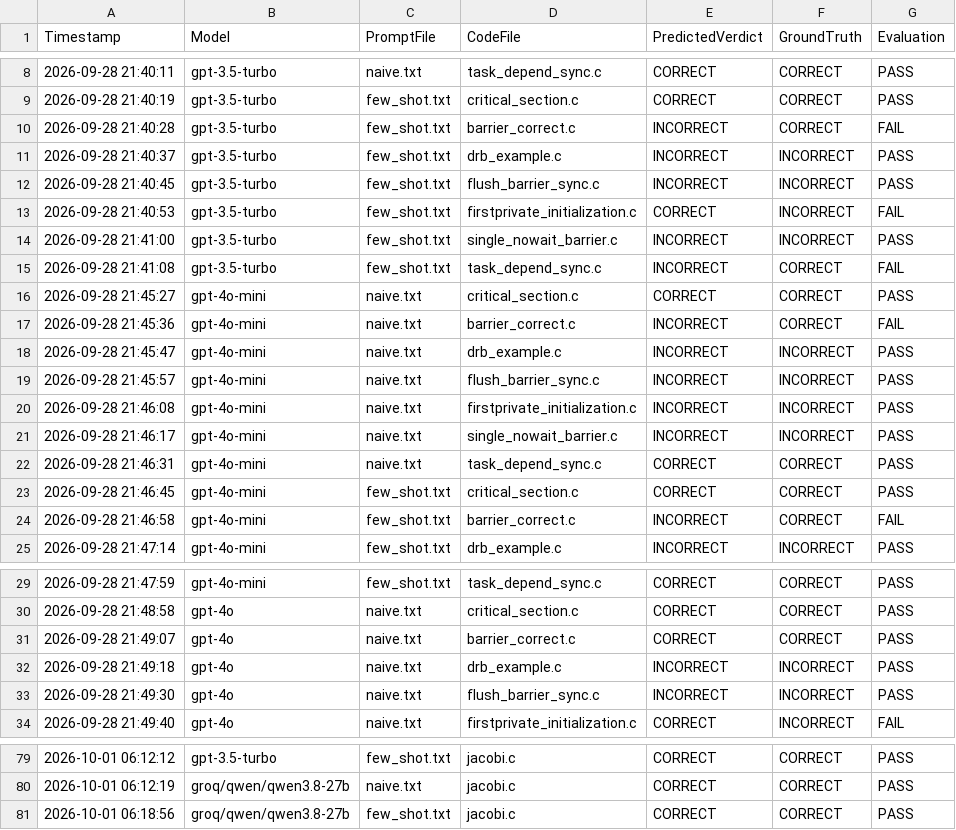
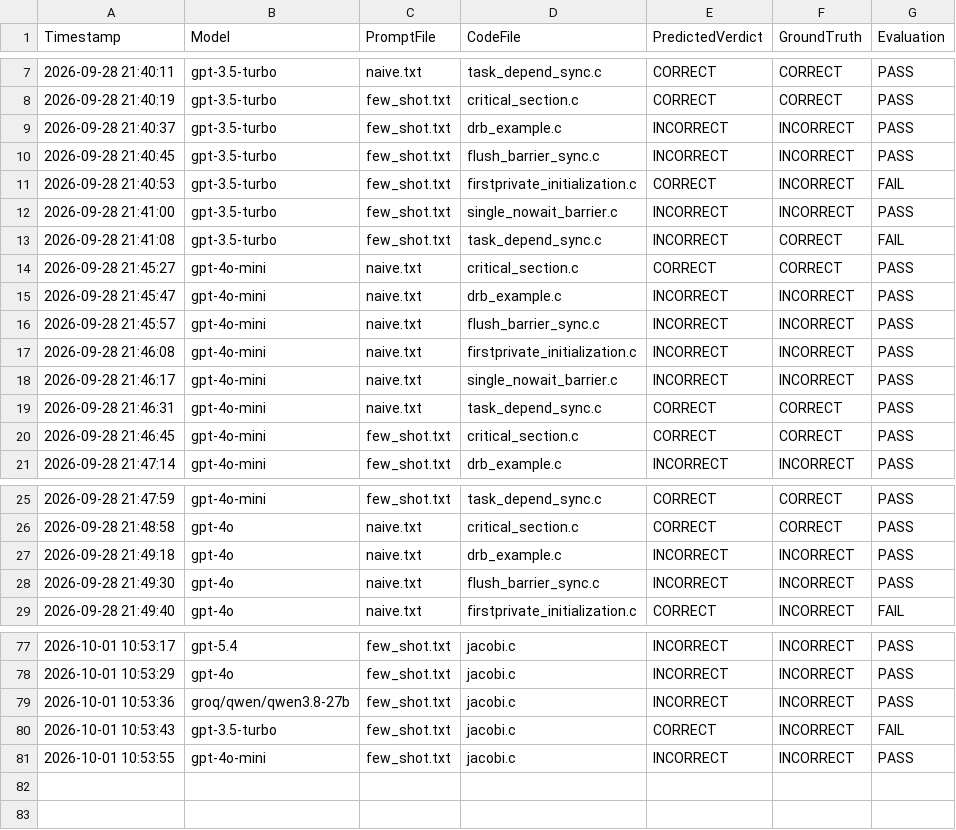
Before and after one commit to JohnVarghese007/openmp-llm-eval, a CSV file: results.csv, drawn as a sheet; only a part is shown, gaps mark what is left out; the diff covers the shown part only.

Commit message:
corrected invalid example
updated readme accordingly

```diff
--- a/results.csv
+++ b/results.csv
@@ -9,3 +8,2 @@ Timestamp,Model,PromptFile,CodeFile,PredictedVerdict,GroundTruth,Evaluation
 2026-09-28 21:40:19,gpt-3.5-turbo,few_shot.txt,critical_section.c,CORRECT,CORRECT,PASS
-2026-09-28 21:40:28,gpt-3.5-turbo,few_shot.txt,barrier_correct.c,INCORRECT,CORRECT,FAIL
 2026-09-28 21:40:37,gpt-3.5-turbo,few_shot.txt,drb_example.c,INCORRECT,INCORRECT,PASS
@@ -16,3 +14,2 @@ Timestamp,Model,PromptFile,CodeFile,PredictedVerdict,GroundTruth,Evaluation
 2026-09-28 21:45:27,gpt-4o-mini,naive.txt,critical_section.c,CORRECT,CORRECT,PASS
-2026-09-28 21:45:36,gpt-4o-mini,naive.txt,barrier_correct.c,INCORRECT,CORRECT,FAIL
 2026-09-28 21:45:47,gpt-4o-mini,naive.txt,drb_example.c,INCORRECT,INCORRECT,PASS
@@ -23,3 +20,2 @@ Timestamp,Model,PromptFile,CodeFile,PredictedVerdict,GroundTruth,Evaluation
 2026-09-28 21:46:45,gpt-4o-mini,few_shot.txt,critical_section.c,CORRECT,CORRECT,PASS
-2026-09-28 21:46:58,gpt-4o-mini,few_shot.txt,barrier_correct.c,INCORRECT,CORRECT,FAIL
 2026-09-28 21:47:14,gpt-4o-mini,few_shot.txt,drb_example.c,INCORRECT,INCORRECT,PASS
@@ -30,3 +26,2 @@ Timestamp,Model,PromptFile,CodeFile,PredictedVerdict,GroundTruth,Evaluation
 2026-09-28 21:48:58,gpt-4o,naive.txt,critical_section.c,CORRECT,CORRECT,PASS
-2026-09-28 21:49:07,gpt-4o,naive.txt,barrier_correct.c,CORRECT,CORRECT,PASS
 2026-09-28 21:49:18,gpt-4o,naive.txt,drb_example.c,INCORRECT,INCORRECT,PASS
@@ -79,3 +77,5 @@ Timestamp,Model,PromptFile,CodeFile,PredictedVerdict,GroundTruth,Evaluation
-2026-10-01 06:12:12,gpt-3.5-turbo,few_shot.txt,jacobi.c,CORRECT,CORRECT,PASS
-2026-10-01 06:12:19,groq/qwen/qwen3.8-27b,naive.txt,jacobi.c,CORRECT,CORRECT,PASS
-2026-10-01 06:18:56,groq/qwen/qwen3.8-27b,few_shot.txt,jacobi.c,CORRECT,CORRECT,PASS
+2026-10-01 10:53:17,gpt-5.4,few_shot.txt,jacobi.c,INCORRECT,INCORRECT,PASS
+2026-10-01 10:53:29,gpt-4o,few_shot.txt,jacobi.c,INCORRECT,INCORRECT,PASS
+2026-10-01 10:53:36,groq/qwen/qwen3.8-27b,few_shot.txt,jacobi.c,INCORRECT,INCORRECT,PASS
+2026-10-01 10:53:43,gpt-3.5-turbo,few_shot.txt,jacobi.c,CORRECT,INCORRECT,FAIL
+2026-10-01 10:53:55,gpt-4o-mini,few_shot.txt,jacobi.c,INCORRECT,INCORRECT,PASS
```
Also changed, not shown: 9 added rows, 7 removed rows and 23 edited cells elsewhere in this file, 27 other files.
